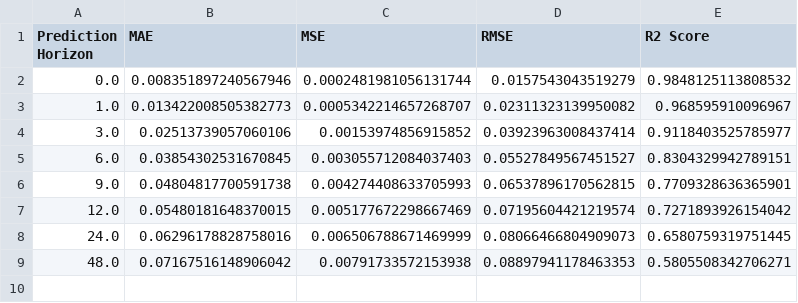
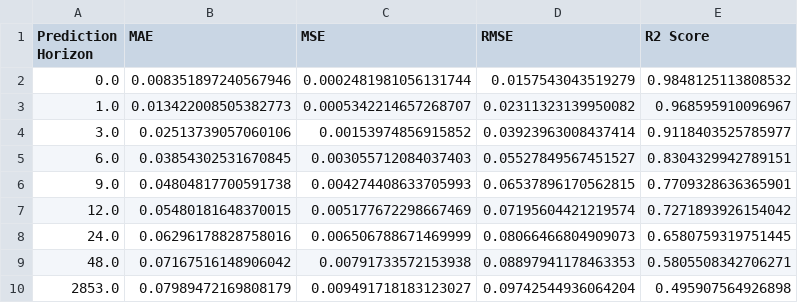
Before and after one commit to shivanikhandelwal2001/Data-Driven-Simulation, a CSV file: reports/multistep_predictions/Building01_linear_regression_metrics.csv, drawn as a sheet.

```diff
--- a/reports/multistep_predictions/Building01_linear_regression_metrics.csv
+++ b/reports/multistep_predictions/Building01_linear_regression_metrics.csv
@@ -9 +9,2 @@ Prediction Horizon,MAE,MSE,RMSE,R2 Score
 48.0,0.07167516148906042,0.00791733572153938,0.08897941178463353,0.5805508342706271
+2853.0,0.07989472169808179,0.009491718183123027,0.09742544936064204,0.495907564926898
```
Also changed, not shown: reports/multistep_predictions/Building08_linear_regression_metrics.csv, reports/multistep_predictions/Building11_linear_regression_metrics.csv, 6 other files.
